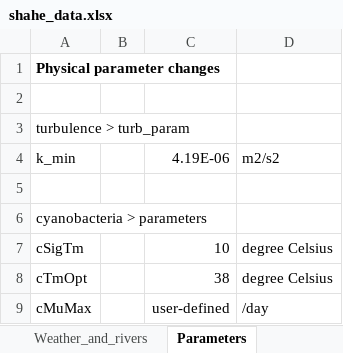
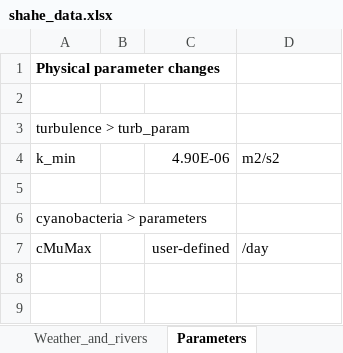
Before and after one commit to TobiasKAndersen/wet-workshop, an Excel workbook: Materials/Shahe_data/shahe_data.xlsx, sheet Parameters, drawn as a sheet; values as stored, in another font and other column widths than the file's, no borders; the diff names each change by its address in the sheet, - before the commit and + after, or states it on an @@ line.

```diff
--- a/Materials/Shahe_data/shahe_data.xlsx (sheet Parameters)
+++ b/Materials/Shahe_data/shahe_data.xlsx (sheet Parameters)
-C4: 4.19E-06
+C4: 4.90E-06
-row 7: cSigTm |  | 10 | degree Celsius
-row 8: cTmOpt |  | 38 | degree Celsius
```
Also changed, not shown: 1 other file.
